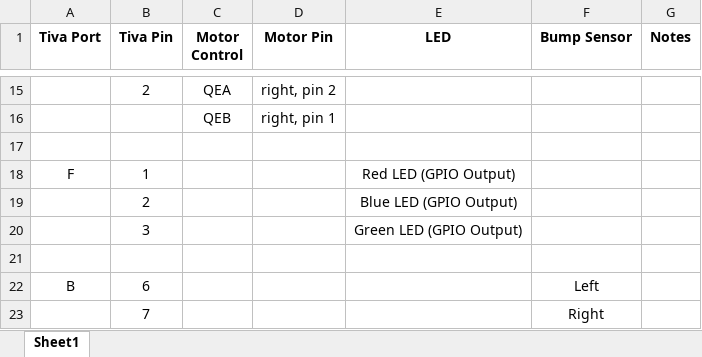
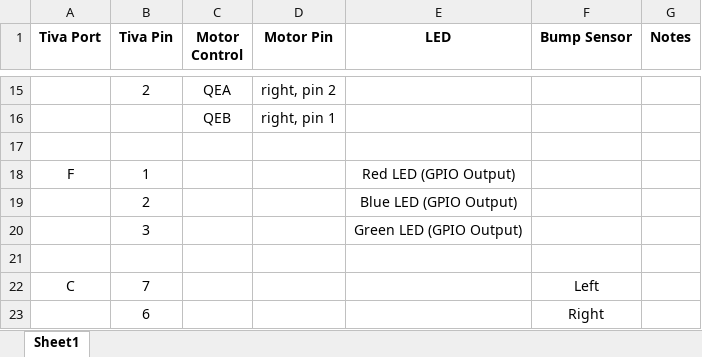
Before and after one commit to emilyyeh123/robotics_ecpe155_2022, an Excel workbook: pin_planner.xlsx, sheet Sheet1, drawn as a sheet; only a part is shown, gaps mark what is left out; values as stored, in another font and other column widths than the file's, no borders; removed rows and columns are numbered as before the commit, all else as after; the diff names each change by its address in the sheet, - before the commit and + after, or states it on an @@ line.

Commit message:
switched bumper pins to PC6 & PC7. bumpSensor now tests for both pins. If signal recieved by bump sensor, vehicle will stop briefly then continue path as specified in main. Also removed LED initialization in quadEncoder. Next step for bumpsensor: update robot reaction upon recieving signal. In addition to stopping, backup and turn slightly to continue movement.

```diff
--- a/pin_planner.xlsx (sheet Sheet1)
+++ b/pin_planner.xlsx (sheet Sheet1)
-row 22: B | 6 |  |  |  | Left
-row 23:  | 7 |  |  |  | Right
+row 22: C | 7 |  |  |  | Left
+row 23:  | 6 |  |  |  | Right
```
Also changed, not shown: 4 other files.
